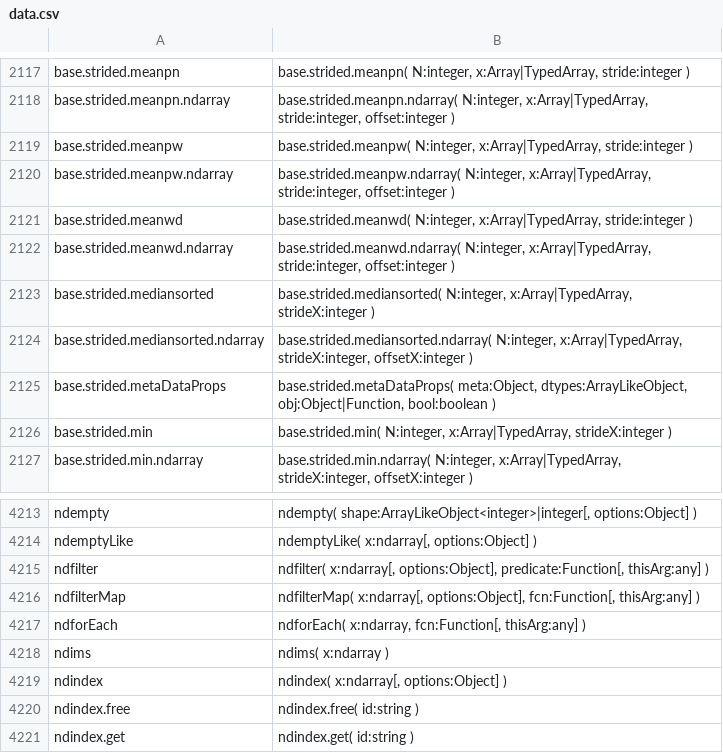
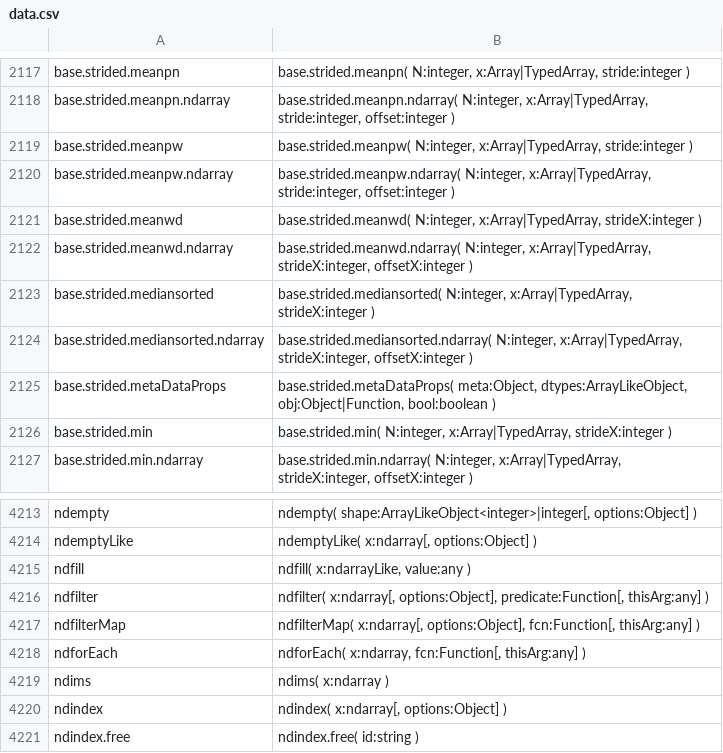
Before and after one commit to stdlib-js/repl, a CSV file: typed-signature/data/data.csv, drawn as a sheet; only a part is shown, gaps mark what is left out; the shorter side is filled out with more unchanged rows.

```diff
--- a/typed-signature/data/data.csv
+++ b/typed-signature/data/data.csv
@@ -2120,4 +2120,4 @@ base.strided.meanpw,"base.strided.meanpw( N:integer, x:Array|TypedArray, stride:
 base.strided.meanpw.ndarray,"base.strided.meanpw.ndarray( N:integer, x:Array|TypedArray, stride:integer, offset:integer )"
-base.strided.meanwd,"base.strided.meanwd( N:integer, x:Array|TypedArray, stride:integer )"
-base.strided.meanwd.ndarray,"base.strided.meanwd.ndarray( N:integer, x:Array|TypedArray, stride:integer, offset:integer )"
+base.strided.meanwd,"base.strided.meanwd( N:integer, x:Array|TypedArray, strideX:integer )"
+base.strided.meanwd.ndarray,"base.strided.meanwd.ndarray( N:integer, x:Array|TypedArray, strideX:integer, offsetX:integer )"
 base.strided.mediansorted,"base.strided.mediansorted( N:integer, x:Array|TypedArray, strideX:integer )"
@@ -4214,2 +4214,3 @@ ndempty,"ndempty( shape:ArrayLikeObject<integer>|integer[, options:Object] )"
 ndemptyLike,"ndemptyLike( x:ndarray[, options:Object] )"
+ndfill,"ndfill( x:ndarrayLike, value:any )"
 ndfilter,"ndfilter( x:ndarray[, options:Object], predicate:Function[, thisArg:any] )"
```
Also changed, not shown: info/data/data.csv, signature/data/data.csv, 6 other files.
